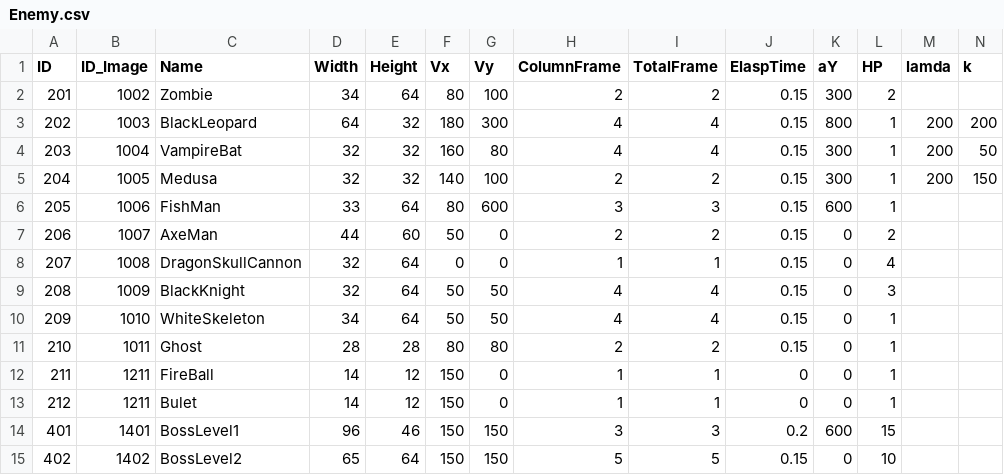
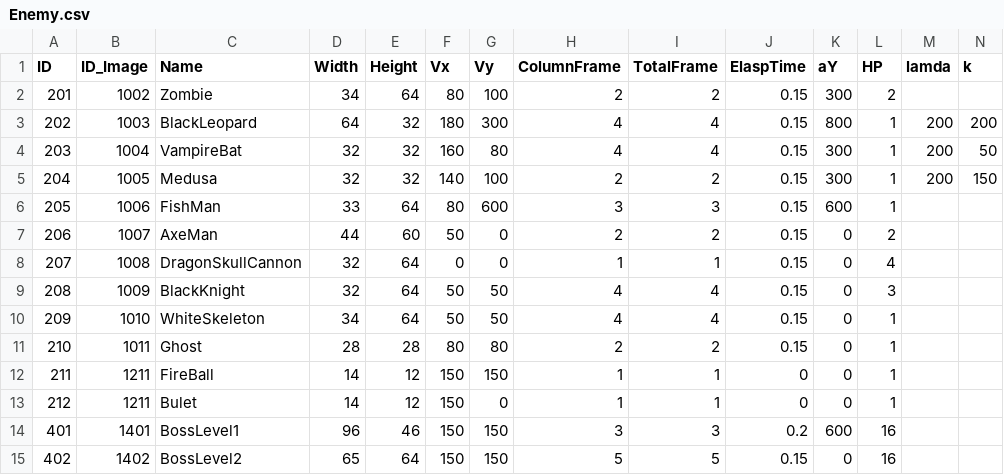
Before and after one commit to doanhtdpl/game-cashtle-vania, a CSV file: GameCashtleVania/Resource/file/Enemy.csv, drawn as a sheet.

```diff
--- a/GameCashtleVania/Resource/file/Enemy.csv
+++ b/GameCashtleVania/Resource/file/Enemy.csv
@@ -11,5 +11,5 @@ ID,ID_Image,Name,Width,Height,Vx,Vy,ColumnFrame,TotalFrame,ElaspTime,aY,HP,lamda
 210,1011,Ghost,28,28,80,80,2,2,0.15,0,1
-211,1211,FireBall,14,12,150,0,1,1,0,0,1
+211,1211,FireBall,14,12,150,150,1,1,0,0,1
 212,1211,Bulet,14,12,150,0,1,1,0,0,1
-401,1401,BossLevel1,96,46,150,150,3,3,0.2,600,15
-402,1402,BossLevel2,65,64,150,150,5,5,0.15,0,10
+401,1401,BossLevel1,96,46,150,150,3,3,0.2,600,16
+402,1402,BossLevel2,65,64,150,150,5,5,0.15,0,16
```
Also changed, not shown: GameCashtleVania/Resource/file/Weapon.csv, 30 other files.
